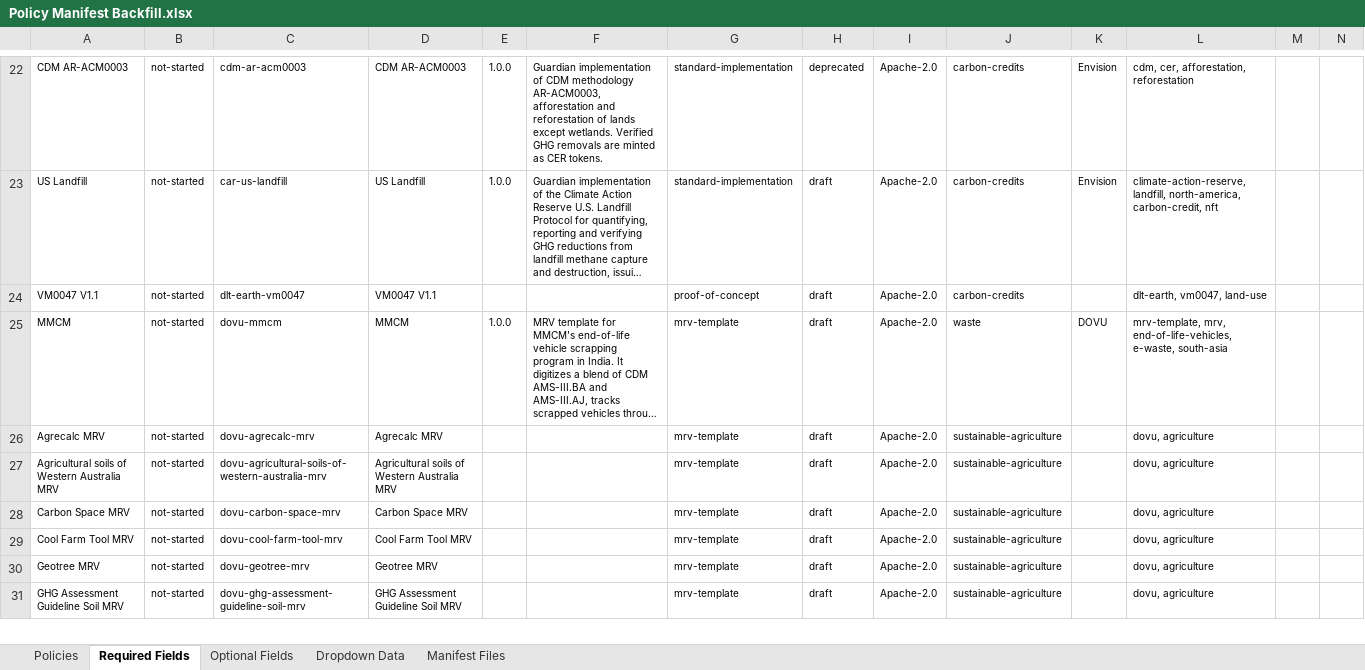
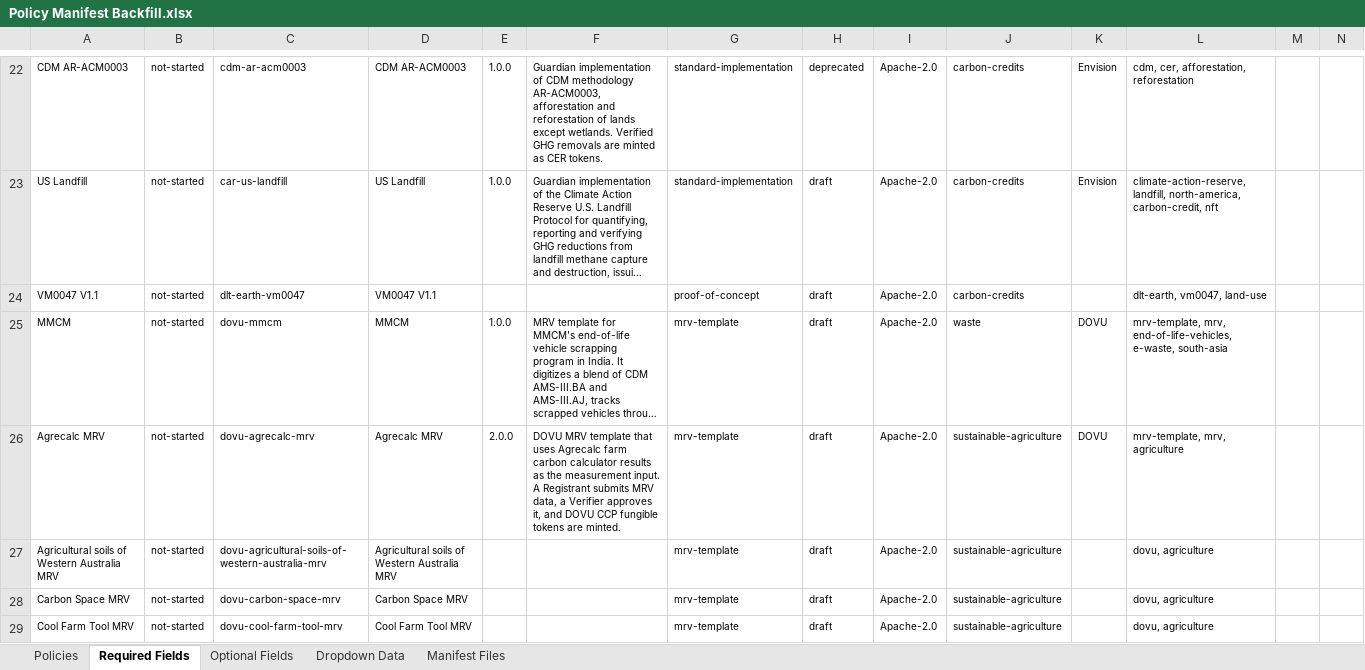
Before and after one commit to swidnikk/guardian, an Excel workbook: Methodology Library/Policy Manifest Backfill.xlsx, sheet Required Fields, drawn as a sheet; only a part is shown, gaps mark what is left out; the shorter side is filled out with more unchanged rows; long unchanged cells end in …; values as stored, in another font and other column widths than the file's, no borders; charts and pictures and table styles not drawn; the diff names each change by its address in the sheet, - before the commit and + after, or states it on an @@ line.

```diff
--- a/Methodology Library/Policy Manifest Backfill.xlsx (sheet Required Fields)
+++ b/Methodology Library/Policy Manifest Backfill.xlsx (sheet Required Fields)
-E26: (empty)
+E26: 2.0.0
-F26: (empty)
+F26: DOVU MRV template that uses Agrecalc farm carbon calculator results as the measurement input. A Registrant submits MRV data, a Verifier approves it, and DOVU CCP fungible tokens are minted.
-K26: (empty)
+K26: DOVU
-L26: dovu, agriculture
+L26: mrv-template, mrv, agriculture
```
Also changed, not shown: sheet Optional Fields, sheet Policies, 1 other file.
